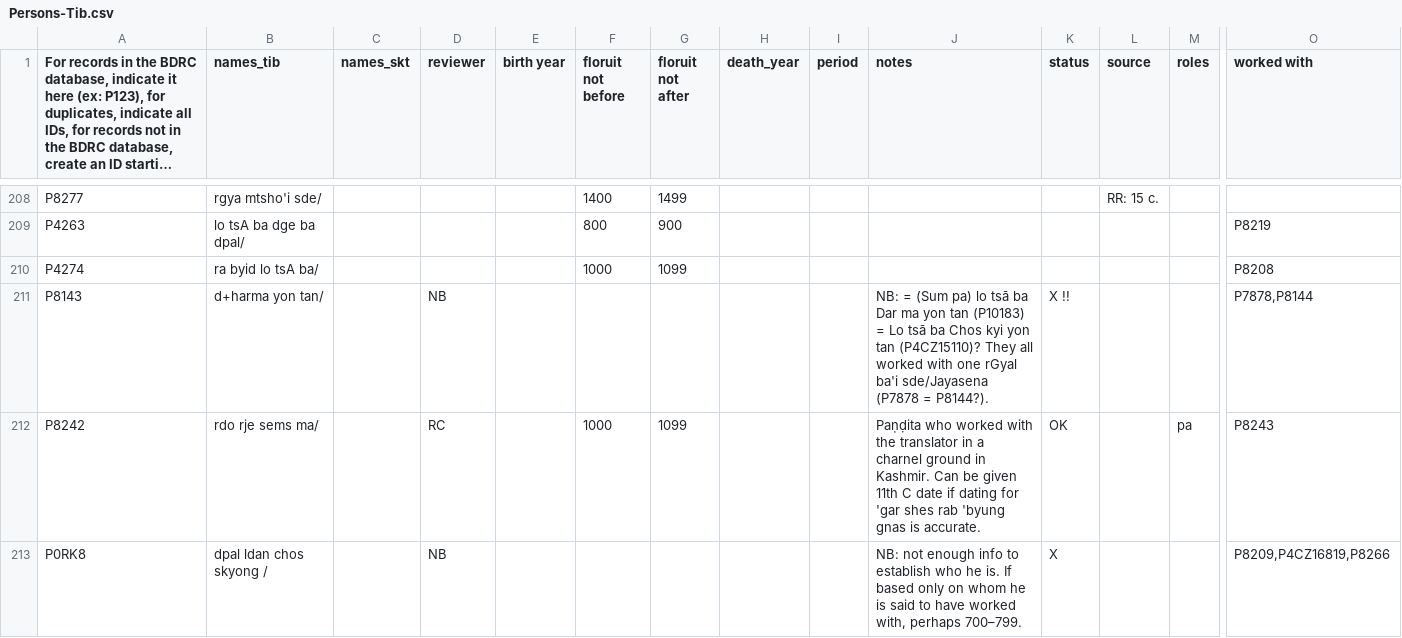
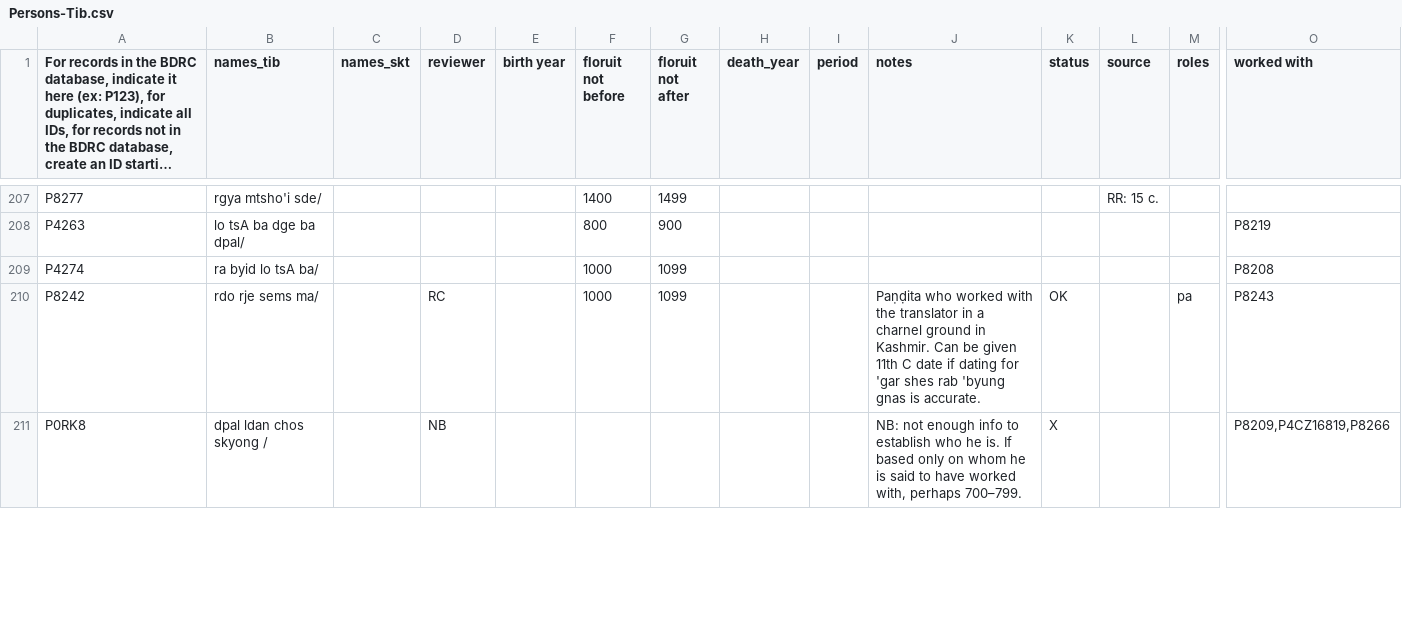
Before and after one commit to eroux/IATTC, a CSV file: csv/Persons-Tib.csv, drawn as a sheet; only a part is shown, gaps mark what is left out; long unchanged cells end in …; removed rows and columns are numbered as before the commit, all else as after; rows hold the shown columns only; the diff covers the shown part only; the diff names each change by its address in the sheet, - before the commit and + after, or states it on an @@ line.

```diff
--- a/csv/Persons-Tib.csv
+++ b/csv/Persons-Tib.csv
-row 211: P8143 | d+harma yon tan/ |  | NB |  |  |  |  |  | NB: = (Sum pa) lo tsā ba Dar ma yon tan (P10183) = Lo tsā ba Chos kyi yon tan (P4CZ15110)? They all worked with one rGyal ba'i sde/Jayasena (P7878 = P8144?). | X !! |  |  | P7878,P8144
```
Also changed, not shown: 2 added rows, 4 removed rows and 21 edited cells elsewhere in this file, csv/DergeKangyur.csv, csv/DergeTengyur.csv, 1 other file.
